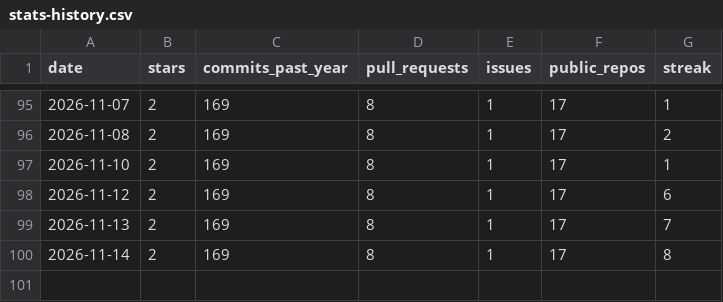
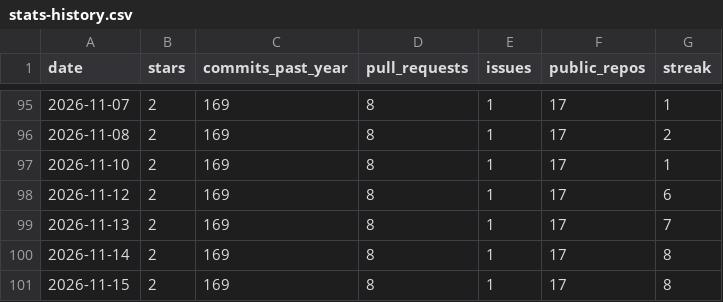
Before and after one commit to vpoonyak/vpoonyak, a CSV file: data/stats-history.csv, drawn as a sheet; only a part is shown, gaps mark what is left out; the diff names each change by its address in the sheet, - before the commit and + after, or states it on an @@ line.

```diff
--- a/data/stats-history.csv
+++ b/data/stats-history.csv
+row 101: 2026-11-15 | 2 | 169 | 8 | 1 | 17 | 8
```
Also changed, not shown: data/lang-history.csv, 4 other files.
